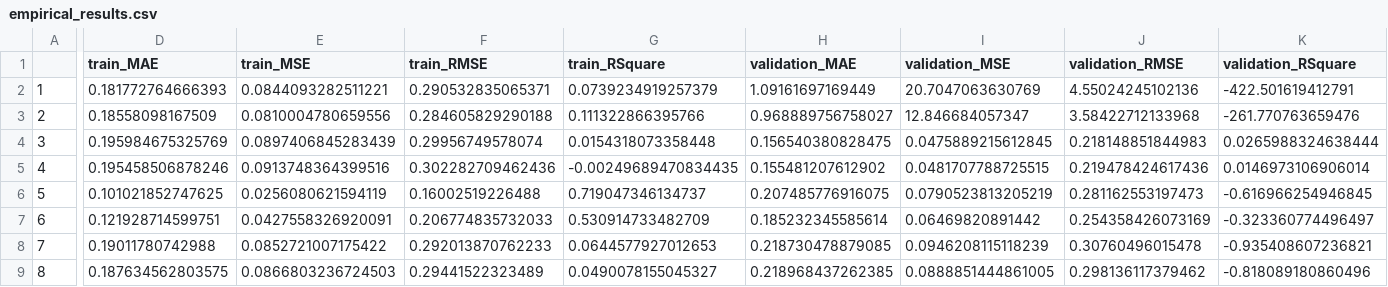
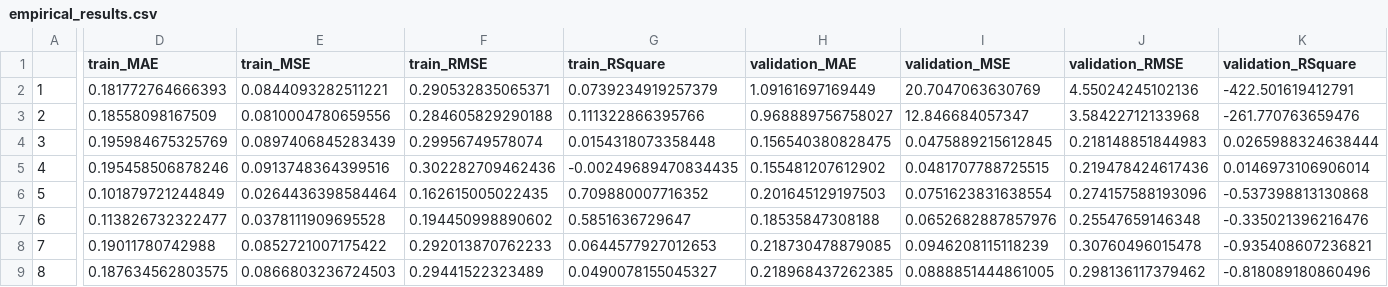
Before and after one commit to zeyuz35/Evaluation-of-Machine-Learning-in-Asset-Pricing, a CSV file: Results/empirical/empirical_results.csv, drawn as a sheet; only a part is shown, gaps mark what is left out; the diff covers the shown part only; the diff names each change by its address in the sheet, - before the commit and + after, or states it on an @@ line.

```diff
--- a/Results/empirical/empirical_results.csv
+++ b/Results/empirical/empirical_results.csv
-D6 (train_MAE): 0.101021852747625
+D6 (train_MAE): 0.101879721244849
-E6 (train_MSE): 0.0256080621594119
+E6 (train_MSE): 0.0264436398584464
-F6 (train_RMSE): 0.16002519226488
+F6 (train_RMSE): 0.162615005022435
-G6 (train_RSquare): 0.719047346134737
+G6 (train_RSquare): 0.709880007716352
-H6 (validation_MAE): 0.207485776916075
+H6 (validation_MAE): 0.201645129197503
-I6 (validation_MSE): 0.0790523813205219
+I6 (validation_MSE): 0.0751623831638554
-J6 (validation_RMSE): 0.281162553197473
+J6 (validation_RMSE): 0.274157588193096
-K6 (validation_RSquare): -0.616966254946845
+K6 (validation_RSquare): -0.537398813130868
-D7 (train_MAE): 0.121928714599751
+D7 (train_MAE): 0.113826732322477
-E7 (train_MSE): 0.0427558326920091
+E7 (train_MSE): 0.0378111909695528
-F7 (train_RMSE): 0.206774835732033
+F7 (train_RMSE): 0.194450998890602
-G7 (train_RSquare): 0.530914733482709
+G7 (train_RSquare): 0.5851636729647
-H7 (validation_MAE): 0.185232345585614
+H7 (validation_MAE): 0.18535847308188
-I7 (validation_MSE): 0.06469820891442
+I7 (validation_MSE): 0.0652682887857976
-J7 (validation_RMSE): 0.254358426073169
+J7 (validation_RMSE): 0.25547659146348
-K7 (validation_RSquare): -0.323360774496497
+K7 (validation_RSquare): -0.335021396216476
```
Also changed, not shown: 56 edited cells elsewhere in this file, Results/empirical/empirical_tidy_vi.csv, Results/empirical/empirical_tidy_vi_ind.csv, 17 other files.
